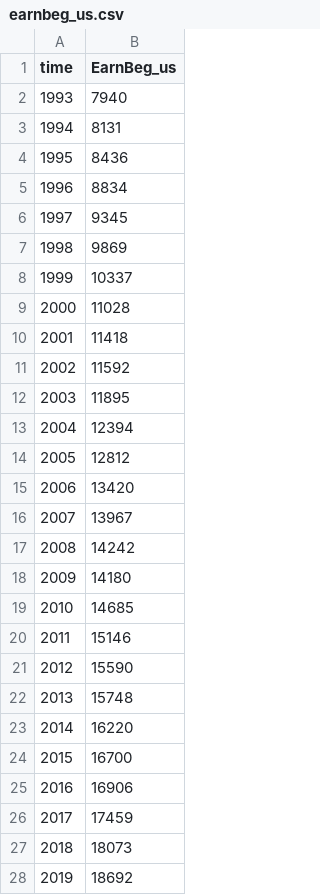
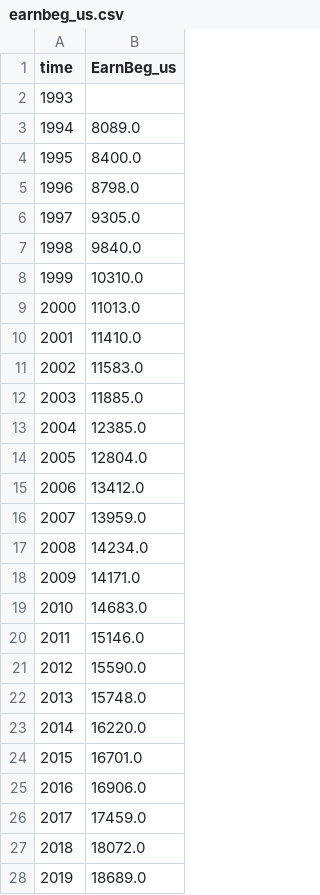
Before and after one commit to EMKF/Indicators-EntrepreneurialJobs, a CSV file: data/raw_data/earnbeg_us.csv, drawn as a sheet; only a part is shown; the diff covers the shown part only.

```diff
--- a/data/raw_data/earnbeg_us.csv
+++ b/data/raw_data/earnbeg_us.csv
@@ -1,28 +1,28 @@
 time,EarnBeg_us
-1993,7940
-1994,8131
-1995,8436
-1996,8834
-1997,9345
-1998,9869
-1999,10337
-2000,11028
-2001,11418
-2002,11592
-2003,11895
-2004,12394
-2005,12812
-2006,13420
-2007,13967
-2008,14242
-2009,14180
-2010,14685
-2011,15146
-2012,15590
-2013,15748
-2014,16220
-2015,16700
-2016,16906
-2017,17459
-2018,18073
-2019,18692
+1993,
+1994,8089.0
+1995,8400.0
+1996,8798.0
+1997,9305.0
+1998,9840.0
+1999,10310.0
+2000,11013.0
+2001,11410.0
+2002,11583.0
+2003,11885.0
+2004,12385.0
+2005,12804.0
+2006,13412.0
+2007,13959.0
+2008,14234.0
+2009,14171.0
+2010,14683.0
+2011,15146.0
+2012,15590.0
+2013,15748.0
+2014,16220.0
+2015,16701.0
+2016,16906.0
+2017,17459.0
+2018,18072.0
+2019,18689.0
```
Also changed, not shown: 1 edited cell elsewhere in this file, data/raw_data/qwi_us.csv, 2 other files.
